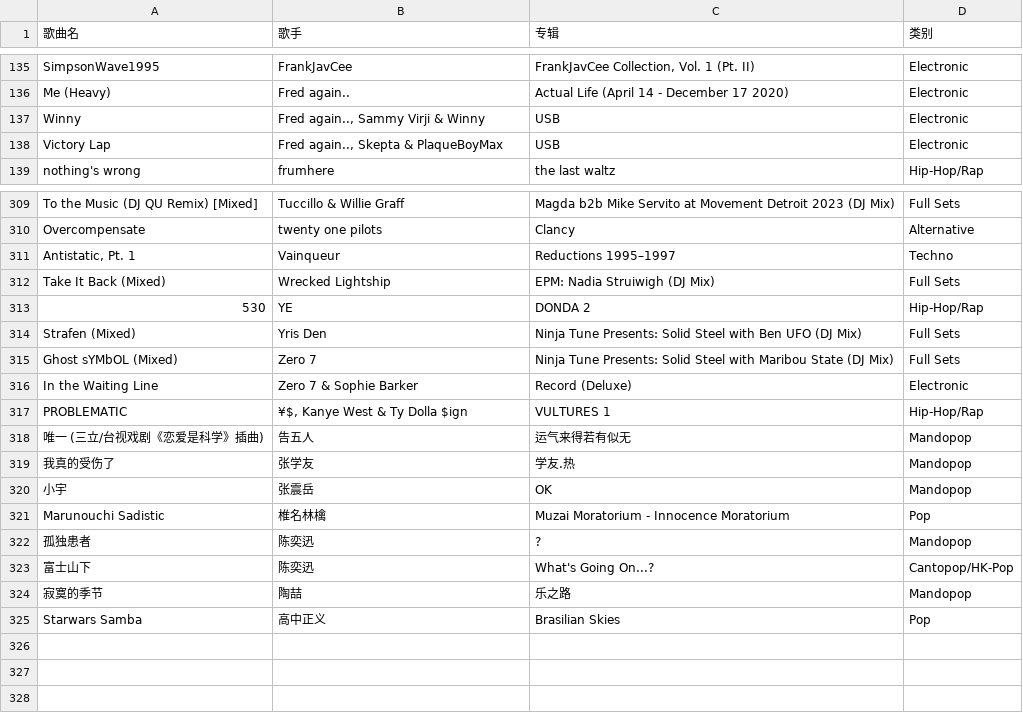
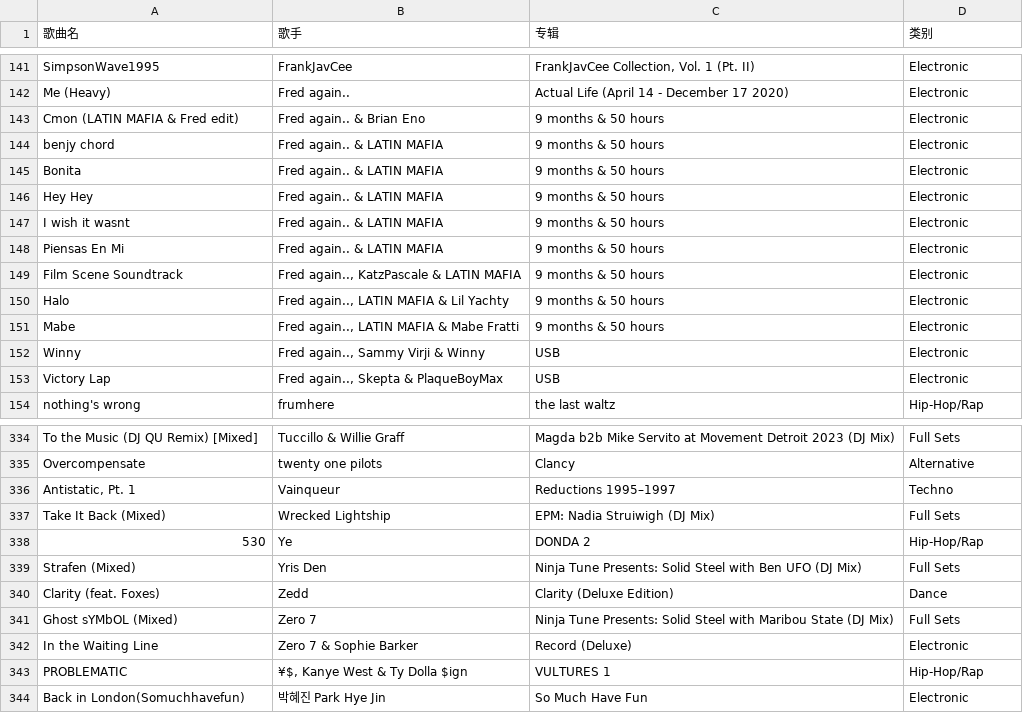
Before and after one commit to kieran107/appleMusic-backup, a CSV file: apple_music_songs.csv, drawn as a sheet; only a part is shown, gaps mark what is left out; the diff covers the shown part only.

Commit message:
backup: apple music csv 2026-09-22 20:00:08

```diff
--- a/apple_music_songs.csv
+++ b/apple_music_songs.csv
@@ -136,2 +142,11 @@ SimpsonWave1995,FrankJavCee,"FrankJavCee Collection, Vol. 1 (Pt. II)",Electronic
 Me (Heavy),Fred again..,Actual Life (April 14 - December 17 2020),Electronic
+Cmon (LATIN MAFIA & Fred edit),Fred again.. & Brian Eno,9 months & 50 hours,Electronic
+benjy chord,Fred again.. & LATIN MAFIA,9 months & 50 hours,Electronic
+Bonita,Fred again.. & LATIN MAFIA,9 months & 50 hours,Electronic
+Hey Hey,Fred again.. & LATIN MAFIA,9 months & 50 hours,Electronic
+I wish it wasnt,Fred again.. & LATIN MAFIA,9 months & 50 hours,Electronic
+Piensas En Mi,Fred again.. & LATIN MAFIA,9 months & 50 hours,Electronic
+Film Scene Soundtrack,"Fred again.., KatzPascale & LATIN MAFIA",9 months & 50 hours,Electronic
+Halo,"Fred again.., LATIN MAFIA & Lil Yachty",9 months & 50 hours,Electronic
+Mabe,"Fred again.., LATIN MAFIA & Mabe Fratti",9 months & 50 hours,Electronic
 Winny,"Fred again.., Sammy Virji & Winny",USB,Electronic
@@ -312,4 +337,5 @@ Overcompensate,twenty one pilots,Clancy,Alternative
 Take It Back (Mixed),Wrecked Lightship,EPM: Nadia Struiwigh (DJ Mix),Full Sets
-530,YE,DONDA 2,Hip-Hop/Rap
+530,Ye,DONDA 2,Hip-Hop/Rap
 Strafen (Mixed),Yris Den,Ninja Tune Presents: Solid Steel with Ben UFO (DJ Mix),Full Sets
+Clarity (feat. Foxes),Zedd,Clarity (Deluxe Edition),Dance
 Ghost sYMbOL (Mixed),Zero 7,Ninja Tune Presents: Solid Steel with Maribou State (DJ Mix),Full Sets
@@ -317,9 +343,2 @@ In the Waiting Line,Zero 7 & Sophie Barker,Record (Deluxe),Electronic
 PROBLEMATIC,"¥$, Kanye West & Ty Dolla $ign",VULTURES 1,Hip-Hop/Rap
-唯一 (三立/台视戏剧《恋爱是科学》插曲),告五人,运气来得若有似无,Mandopop
-我真的受伤了,张学友,学友.热,Mandopop
-小宇,张震岳,OK,Mandopop
-Marunouchi Sadistic,椎名林檎,Muzai Moratorium - Innocence Moratorium,Pop
-孤独患者,陈奕迅,?,Mandopop
-富士山下,陈奕迅,What's Going On...?,Cantopop/HK-Pop
-寂寞的季节,陶喆,乐之路,Mandopop
-Starwars Samba,高中正义,Brasilian Skies,Pop
+Back in London(Somuchhavefun),박혜진 Park Hye Jin,So Much Have Fun,Electronic
```
Also changed, not shown: 18 added rows and 2 removed rows elsewhere in this file.
